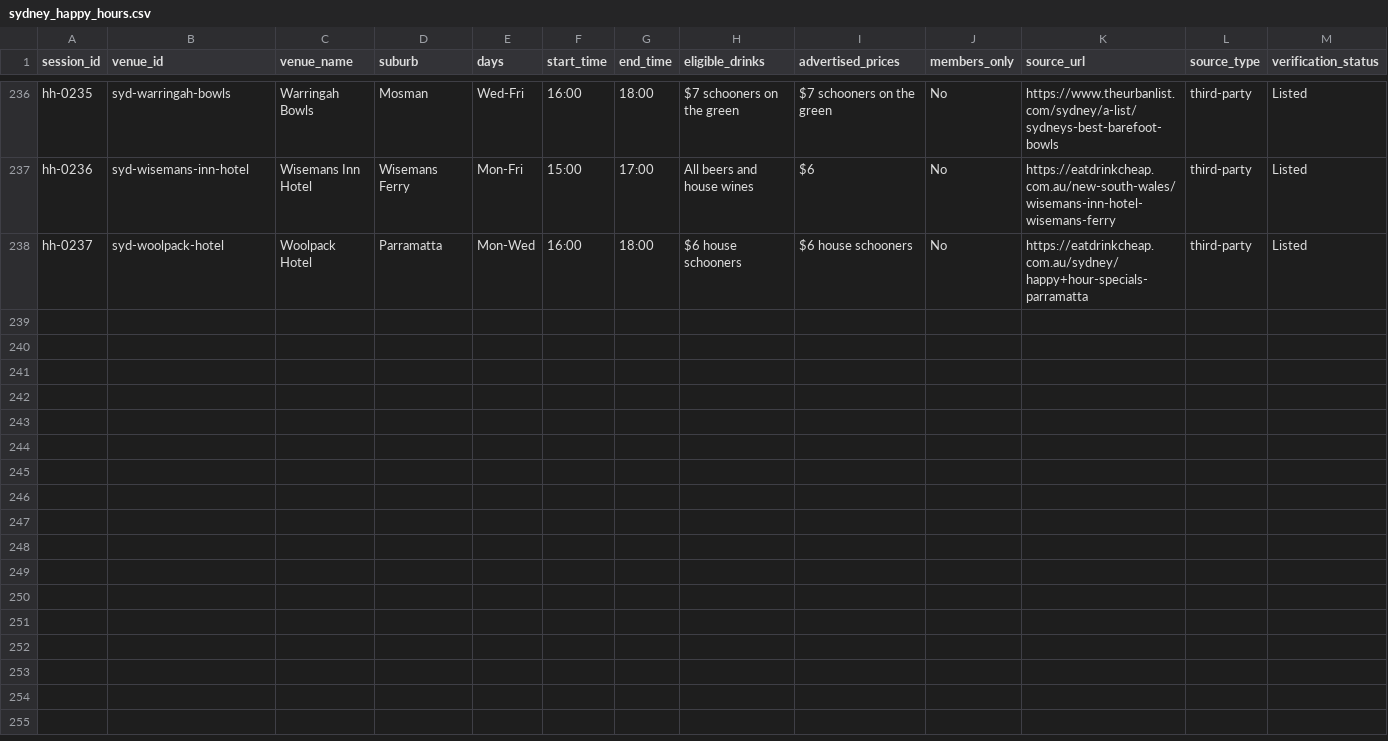
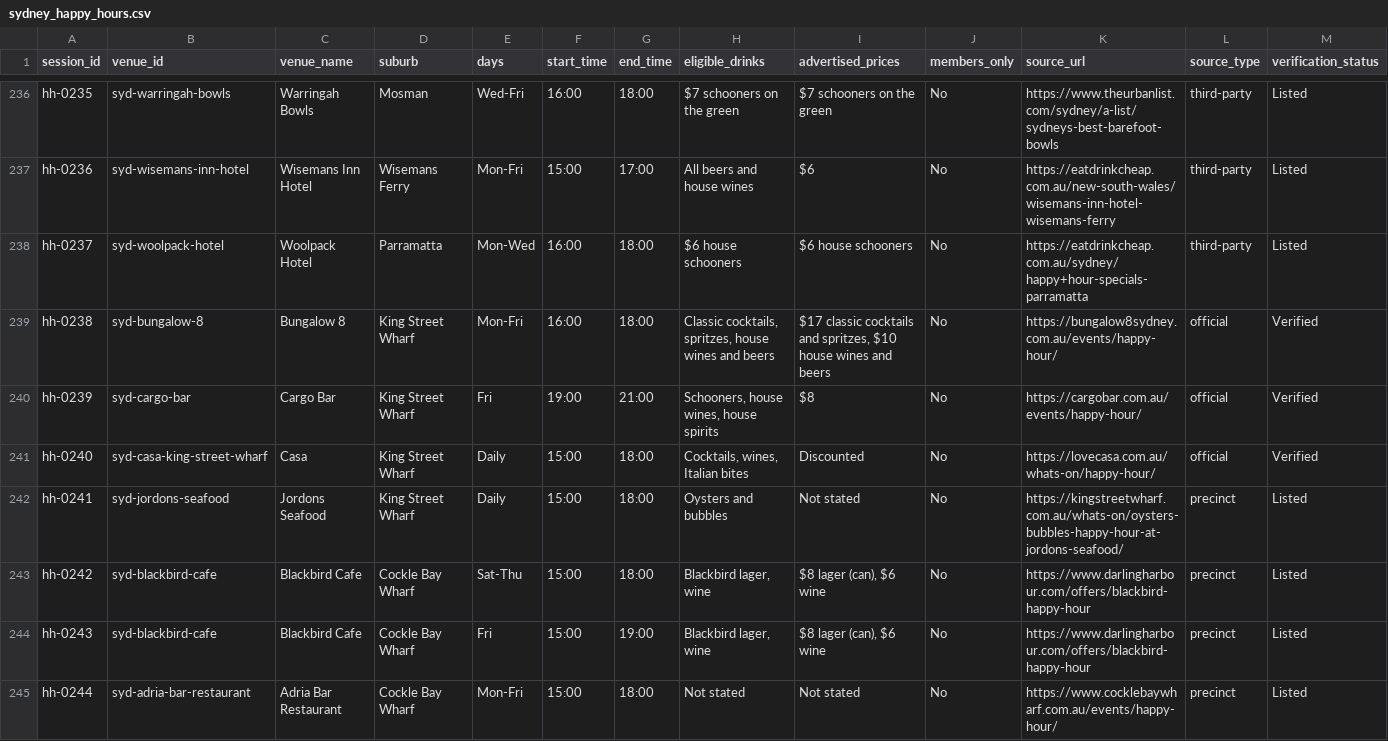
Before and after one commit to sanj2888/Happy-Hour, a CSV file: data/sydney_happy_hours.csv, drawn as a sheet; only a part is shown, gaps mark what is left out; rows hold the shown columns only; the diff names each change by its address in the sheet, - before the commit and + after, or states it on an @@ line.

```diff
--- a/data/sydney_happy_hours.csv
+++ b/data/sydney_happy_hours.csv
+row 239: hh-0238 | syd-bungalow-8 | Bungalow 8 | King Street Wharf | Mon-Fri | 16:00 | 18:00 | Classic cocktails, spritzes, house wines and beers | $17 classic cocktails and spritzes, $10 house wines and beers | No | https://bungalow8sydney.com.au/events/happy-hour/ | official | Verified
+row 240: hh-0239 | syd-cargo-bar | Cargo Bar | King Street Wharf | Fri | 19:00 | 21:00 | Schooners, house wines, house spirits | $8 | No | https://cargobar.com.au/events/happy-hour/ | official | Verified
+row 241: hh-0240 | syd-casa-king-street-wharf | Casa | King Street Wharf | Daily | 15:00 | 18:00 | Cocktails, wines, Italian bites | Discounted | No | https://lovecasa.com.au/whats-on/happy-hour/ | official | Verified
+row 242: hh-0241 | syd-jordons-seafood | Jordons Seafood | King Street Wharf | Daily | 15:00 | 18:00 | Oysters and bubbles | Not stated | No | https://kingstreetwharf.com.au/whats-on/oysters-bubbles-happy-hour-at-jordons-seafood/ | precinct | Listed
+row 243: hh-0242 | syd-blackbird-cafe | Blackbird Cafe | Cockle Bay Wharf | Sat-Thu | 15:00 | 18:00 | Blackbird lager, wine | $8 lager (can), $6 wine | No | https://www.darlingharbour.com/offers/blackbird-happy-hour | precinct | Listed
+row 244: hh-0243 | syd-blackbird-cafe | Blackbird Cafe | Cockle Bay Wharf | Fri | 15:00 | 19:00 | Blackbird lager, wine | $8 lager (can), $6 wine | No | https://www.darlingharbour.com/offers/blackbird-happy-hour | precinct | Listed
+row 245: hh-0244 | syd-adria-bar-restaurant | Adria Bar Restaurant | Cockle Bay Wharf | Mon-Fri | 15:00 | 18:00 | Not stated | Not stated | No | https://www.cocklebaywharf.com.au/events/happy-hour/ | precinct | Listed
```
Also changed, not shown: data/sydney_venues.csv, 3 other files.
